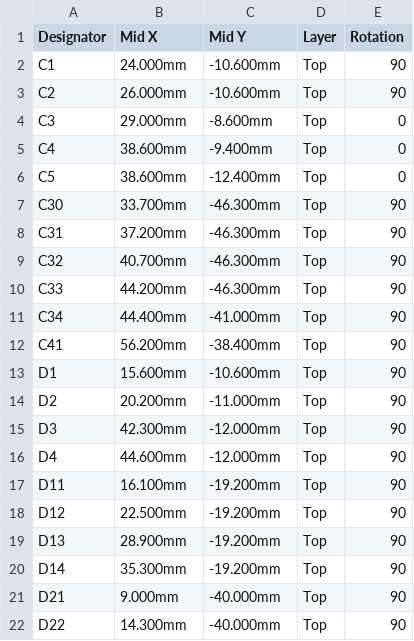
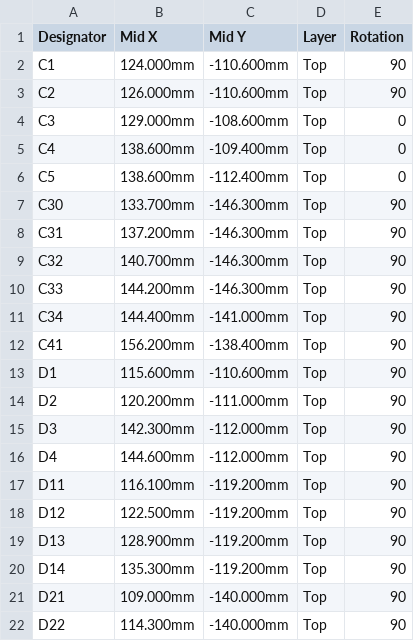
Before and after one commit to didi2sk/RoboOS, a CSV file: hardware/iot-shield/cpl.csv, drawn as a sheet; only a part is shown; the diff covers the shown part only.

```diff
--- a/hardware/iot-shield/cpl.csv
+++ b/hardware/iot-shield/cpl.csv
@@ -1,22 +1,22 @@
 Designator,Mid X,Mid Y,Layer,Rotation
-C1,24.000mm,-10.600mm,Top,90
-C2,26.000mm,-10.600mm,Top,90
-C3,29.000mm,-8.600mm,Top,0
-C4,38.600mm,-9.400mm,Top,0
-C5,38.600mm,-12.400mm,Top,0
-C30,33.700mm,-46.300mm,Top,90
-C31,37.200mm,-46.300mm,Top,90
-C32,40.700mm,-46.300mm,Top,90
-C33,44.200mm,-46.300mm,Top,90
-C34,44.400mm,-41.000mm,Top,90
-C41,56.200mm,-38.400mm,Top,90
-D1,15.600mm,-10.600mm,Top,90
-D2,20.200mm,-11.000mm,Top,90
-D3,42.300mm,-12.000mm,Top,90
-D4,44.600mm,-12.000mm,Top,90
-D11,16.100mm,-19.200mm,Top,90
-D12,22.500mm,-19.200mm,Top,90
-D13,28.900mm,-19.200mm,Top,90
-D14,35.300mm,-19.200mm,Top,90
-D21,9.000mm,-40.000mm,Top,90
-D22,14.300mm,-40.000mm,Top,90
+C1,124.000mm,-110.600mm,Top,90
+C2,126.000mm,-110.600mm,Top,90
+C3,129.000mm,-108.600mm,Top,0
+C4,138.600mm,-109.400mm,Top,0
+C5,138.600mm,-112.400mm,Top,0
+C30,133.700mm,-146.300mm,Top,90
+C31,137.200mm,-146.300mm,Top,90
+C32,140.700mm,-146.300mm,Top,90
+C33,144.200mm,-146.300mm,Top,90
+C34,144.400mm,-141.000mm,Top,90
+C41,156.200mm,-138.400mm,Top,90
+D1,115.600mm,-110.600mm,Top,90
+D2,120.200mm,-111.000mm,Top,90
+D3,142.300mm,-112.000mm,Top,90
+D4,144.600mm,-112.000mm,Top,90
+D11,116.100mm,-119.200mm,Top,90
+D12,122.500mm,-119.200mm,Top,90
+D13,128.900mm,-119.200mm,Top,90
+D14,135.300mm,-119.200mm,Top,90
+D21,109.000mm,-140.000mm,Top,90
+D22,114.300mm,-140.000mm,Top,90
```
Also changed, not shown: 90 edited cells elsewhere in this file, 1 other file.
